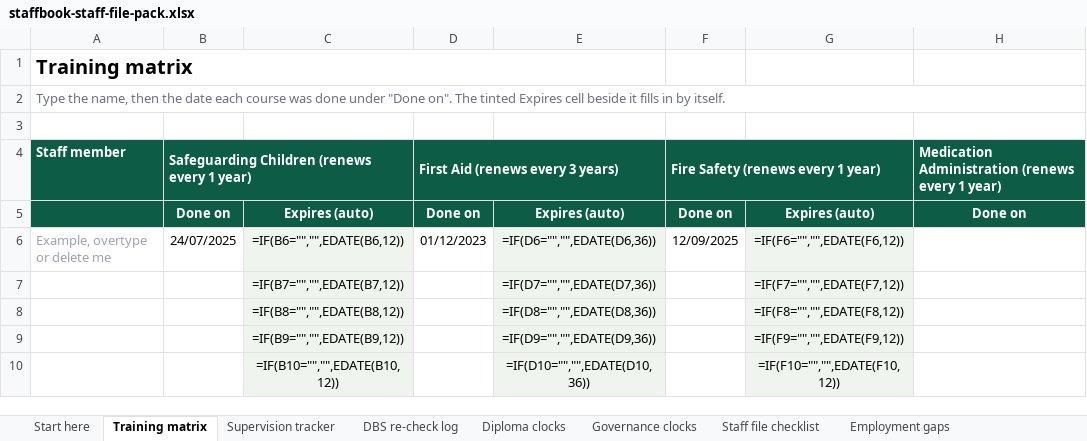
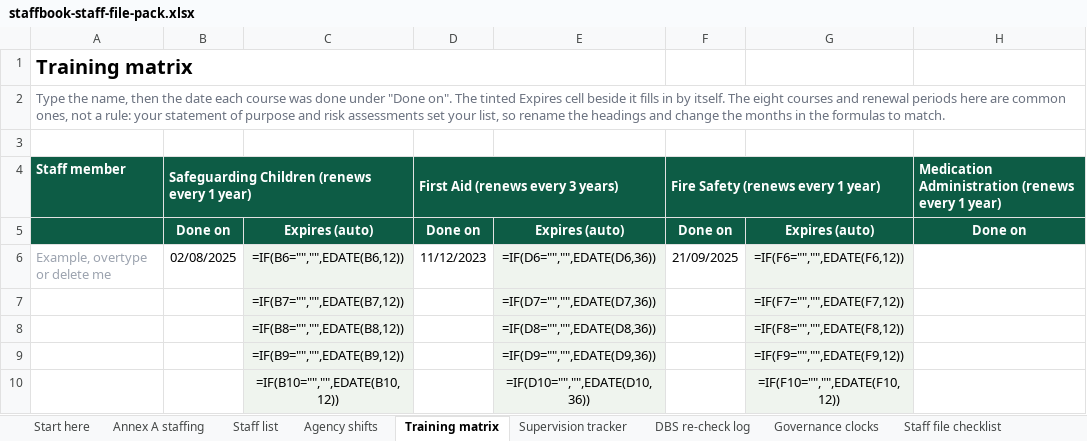
Before and after one commit to bartoncrumpcolby/staffbook-site, an Excel workbook: pack/staffbook-staff-file-pack.xlsx, sheet Training matrix, drawn as a sheet; only a part is shown; values as stored, in another font and other column widths than the file's, no borders; formulas without a stored value are shown as written; conditional formats not drawn; the diff names each change by its address in the sheet, - before the commit and + after, or states it on an @@ line.

```diff
--- a/pack/staffbook-staff-file-pack.xlsx (sheet Training matrix)
+++ b/pack/staffbook-staff-file-pack.xlsx (sheet Training matrix)
-sheet tab: Diploma clocks
+sheet tab: Annex A staffing
+sheet tab: Staff list
+sheet tab: Agency shifts
-A2: …by itself.
+A2: …by itself. The eight courses and renewal periods here are common ones, not a rule: your statement of purpose and risk assessments set your list, so rename the headings and change the months in the formulas to match.
-B6: 24/07/2025
+B6: 02/08/2025
-D6: 01/12/2023
+D6: 11/12/2023
-F6: 12/09/2025
+F6: 21/09/2025
```
Also changed, not shown: sheet Start here, sheet DBS re-check log, sheet Supervision tracker, 6 other files.
